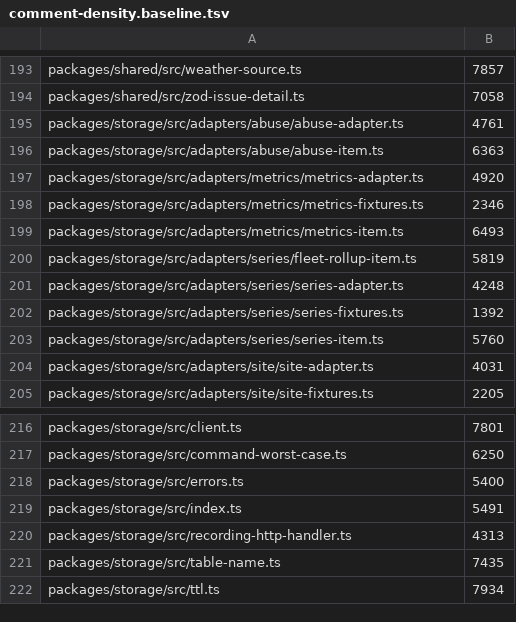
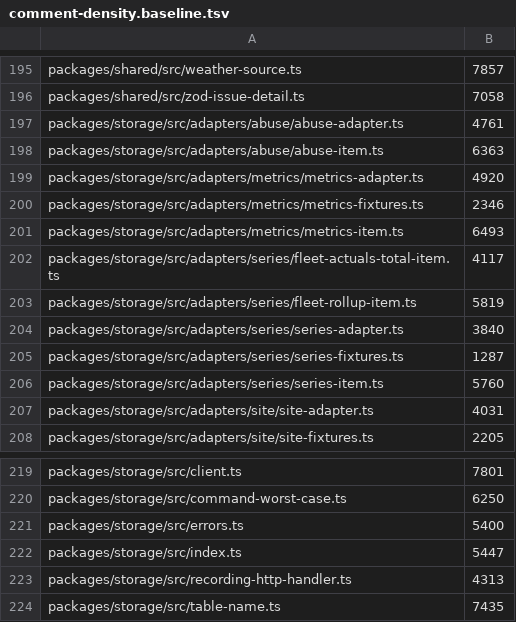
Before and after one commit to TomBennett-Lloyd/cumulo, a TSV file: .claude/comment-density.baseline.tsv, drawn as a sheet; only a part is shown, gaps mark what is left out; the shorter side is filled out with more unchanged rows; the diff covers the shown part only.

```diff
--- a/.claude/comment-density.baseline.tsv
+++ b/.claude/comment-density.baseline.tsv
@@ -199,5 +201,6 @@ packages/storage/src/adapters/metrics/metrics-fixtures.ts	2346
 packages/storage/src/adapters/metrics/metrics-item.ts	6493
+packages/storage/src/adapters/series/fleet-actuals-total-item.ts	4117
 packages/storage/src/adapters/series/fleet-rollup-item.ts	5819
-packages/storage/src/adapters/series/series-adapter.ts	4248
-packages/storage/src/adapters/series/series-fixtures.ts	1392
+packages/storage/src/adapters/series/series-adapter.ts	3840
+packages/storage/src/adapters/series/series-fixtures.ts	1287
 packages/storage/src/adapters/series/series-item.ts	5760
@@ -218,3 +221,3 @@ packages/storage/src/command-worst-case.ts	6250
 packages/storage/src/errors.ts	5400
-packages/storage/src/index.ts	5491
+packages/storage/src/index.ts	5447
 packages/storage/src/recording-http-handler.ts	4313
```
Also changed, not shown: 2 added rows and 9 edited cells elsewhere in this file.
